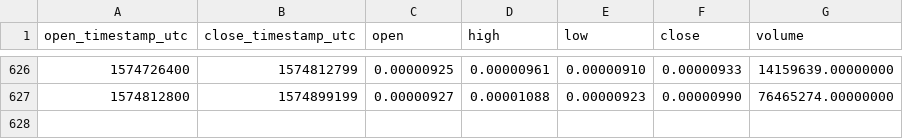
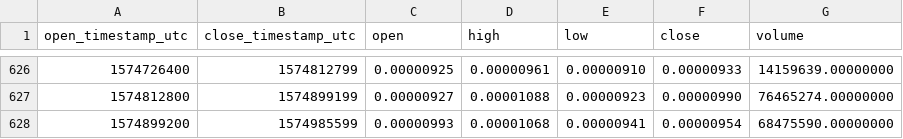
Before and after one commit to cryptobigbro/binance-STORMETH, a CSV file: binance-STORMETH-1d.csv, drawn as a sheet; only a part is shown, gaps mark what is left out; the diff names each change by its address in the sheet, - before the commit and + after, or states it on an @@ line.

Commit message:
Update OHLCV data.

```diff
--- a/binance-STORMETH-1d.csv
+++ b/binance-STORMETH-1d.csv
+row 628: 1574899200 | 1574985599 | 0.00000993 | 0.00001068 | 0.00000941 | 0.00000954 | 68475590.00000000
```
Also changed, not shown: 1 other file.
